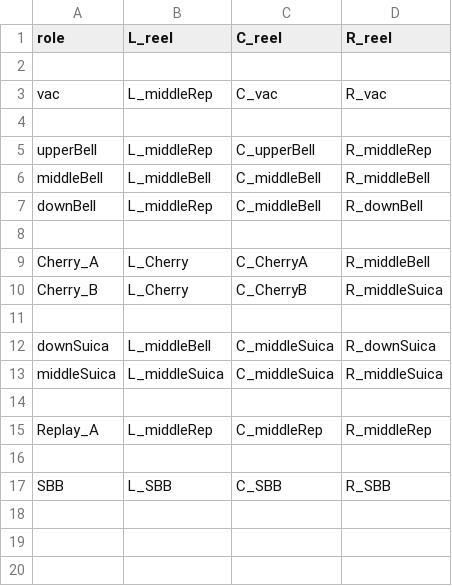
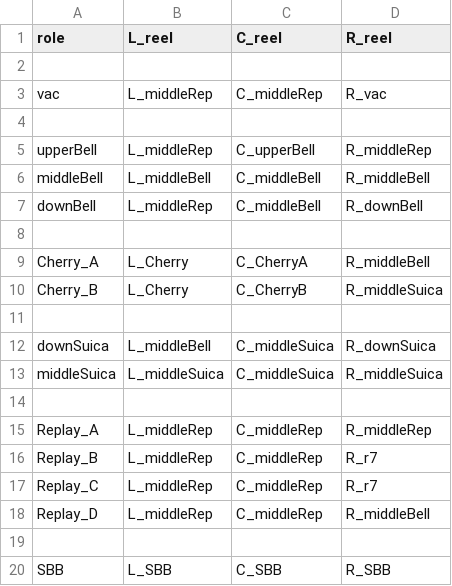
Before and after one commit to notpaint/pachislot, a CSV file: build_db/2_AT/csv/control_map.csv, drawn as a sheet.

```diff
--- a/build_db/2_AT/csv/control_map.csv
+++ b/build_db/2_AT/csv/control_map.csv
@@ -2,3 +2,3 @@
 ,,,
-vac,L_middleRep,C_vac,R_vac
+vac,L_middleRep,C_middleRep,R_vac
 ,,,
@@ -15,2 +15,5 @@ middleSuica,L_middleSuica,C_middleSuica,R_middleSuica
 Replay_A,L_middleRep,C_middleRep,R_middleRep
+Replay_B,L_middleRep,C_middleRep,R_r7
+Replay_C,L_middleRep,C_middleRep,R_r7
+Replay_D,L_middleRep,C_middleRep,R_middleBell
 ,,,
```
Also changed, not shown: build_db/2_AT/csv/C_slide.csv, build_db/2_AT/csv/R_slide.csv, 6 other files.
